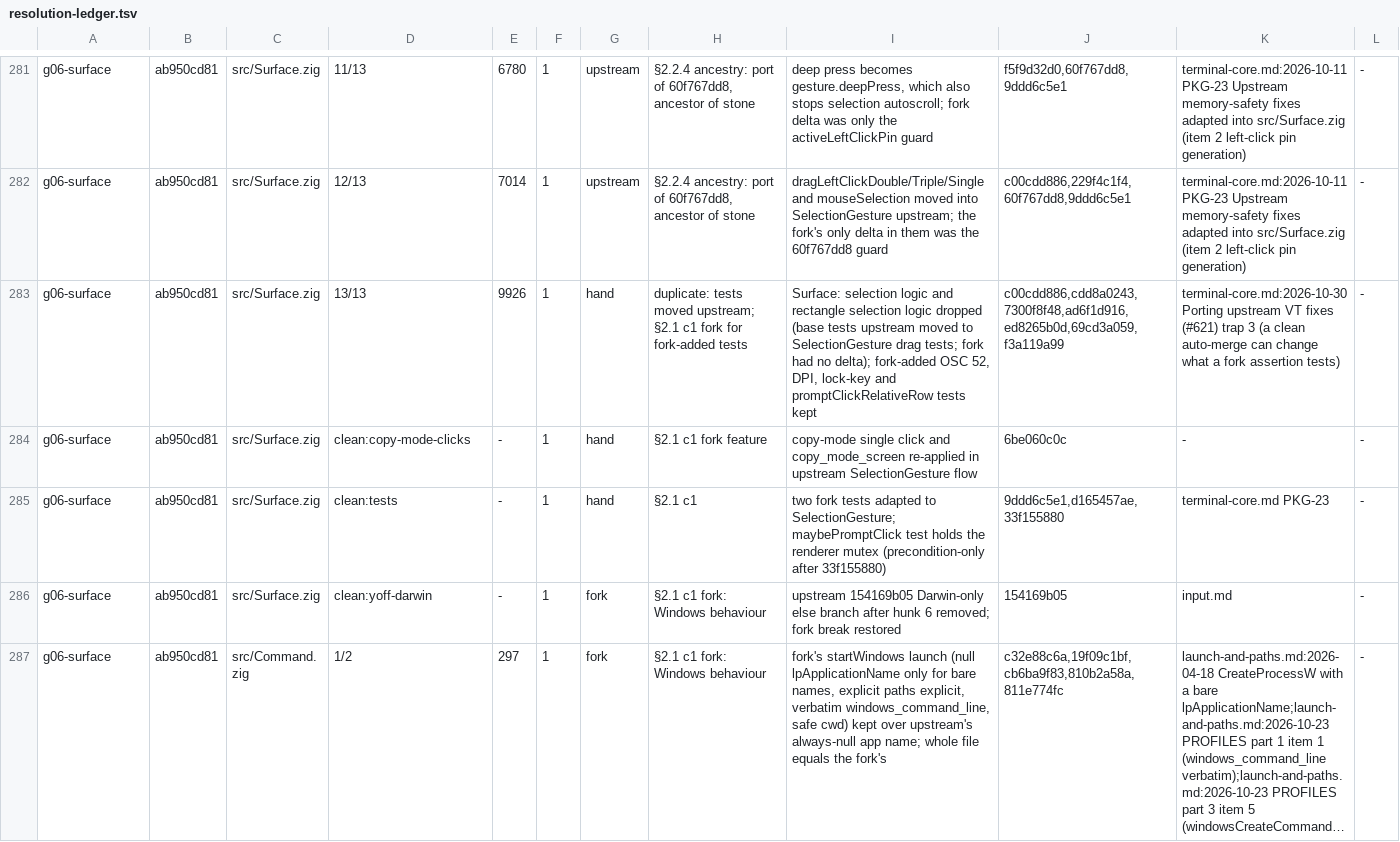
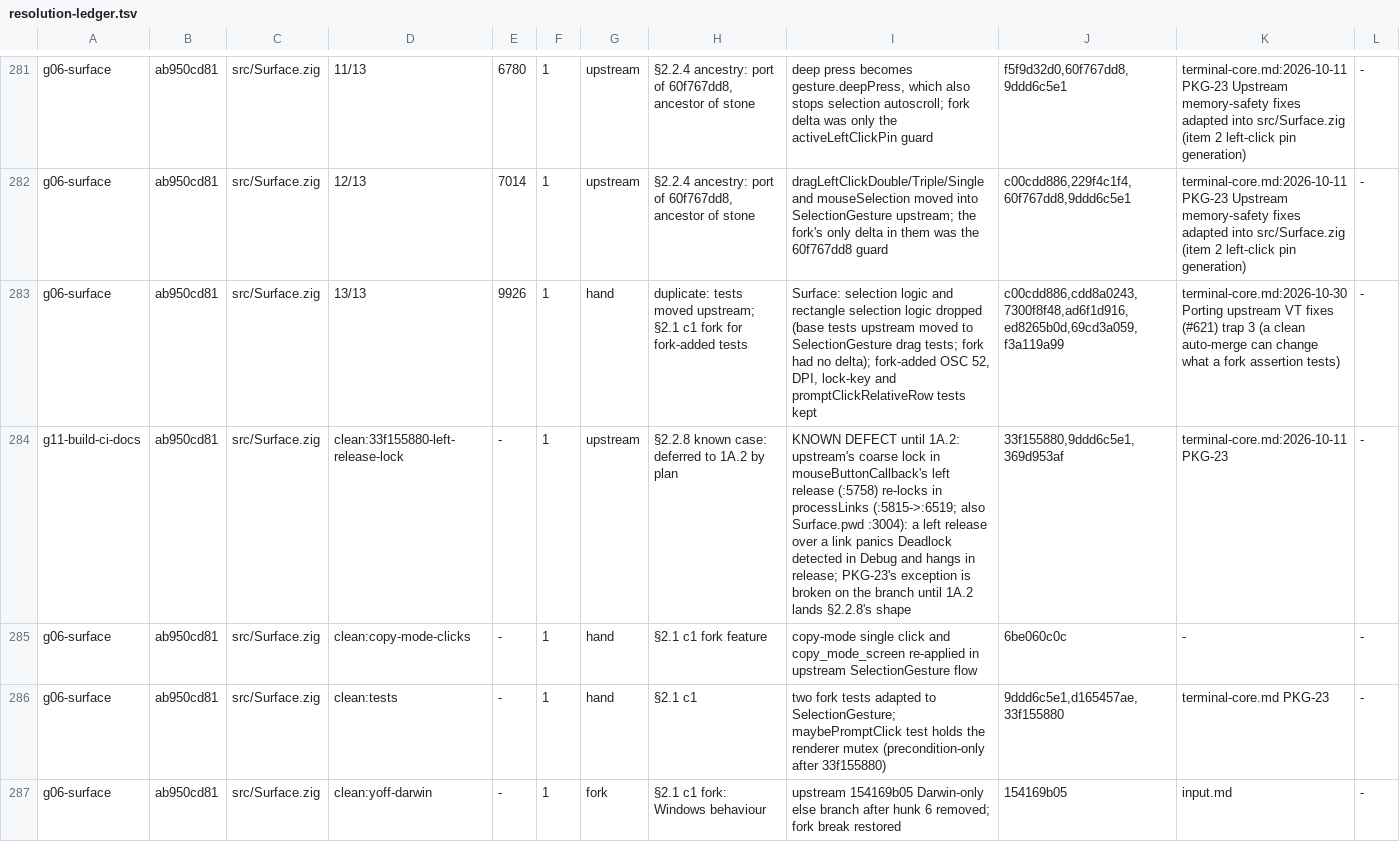
Before and after one commit to amanthanvi/noctty, a TSV file: plans/stone-1a/resolution-ledger.tsv, drawn as a sheet; only a part is shown, gaps mark what is left out; the shorter side is filled out with more unchanged rows; long unchanged cells end in …; the diff covers the shown part only.

Commit message:
docs(1a): ledger rows for the known left-release lock and the theme pin

```diff
--- a/plans/stone-1a/resolution-ledger.tsv
+++ b/plans/stone-1a/resolution-ledger.tsv
@@ -283,2 +283,3 @@ g06-surface	ab950cd81	src/Surface.zig	12/13	7014	1	upstream	§2.2.4 ancestry: po
 g06-surface	ab950cd81	src/Surface.zig	13/13	9926	1	hand	duplicate: tests moved upstream; §2.1 c1 fork for fork-added tests	Surface: selection logic and rectangle selection logic dropped (base tests upstream moved to SelectionGesture drag tests; fork had no delta); fork-added OSC 52, DPI, lock-key and promptClickRelativeRow tests kept	c00cdd886,cdd8a0243,7300f8f48,ad6f1d916,ed8265b0d,69cd3a059,f3a119a99	terminal-core.md:2026-10-30 Porting upstream VT fixes (#621) trap 3 (a clean auto-merge can change what a fork assertion tests)	-
+g11-build-ci-docs	ab950cd81	src/Surface.zig	clean:33f155880-left-release-lock	-	1	upstream	§2.2.8 known case: deferred to 1A.2 by plan	KNOWN DEFECT until 1A.2: upstream's coarse lock in mouseButtonCallback's left release (:5758) re-locks in processLinks (:5815->:6519; also Surface.pwd :3004): a left release over a link panics Deadlock detected in Debug and hangs in release; PKG-23's exception is broken on the branch until 1A.2 lands §2.2.8's shape	33f155880,9ddd6c5e1,369d953af	terminal-core.md:2026-10-11 PKG-23	-
 g06-surface	ab950cd81	src/Surface.zig	clean:copy-mode-clicks	-	1	hand	§2.1 c1 fork feature	copy-mode single click and copy_mode_screen re-applied in upstream SelectionGesture flow	6be060c0c	-	-
```
Also changed, not shown: 1 added row elsewhere in this file.
